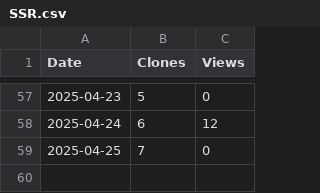
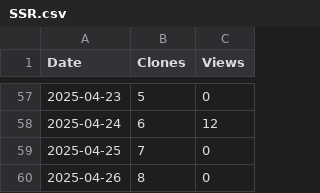
Before and after one commit to arc-research-lab/SSR, a CSV file: plot/SSR.csv, drawn as a sheet; only a part is shown, gaps mark what is left out.

```diff
--- a/plot/SSR.csv
+++ b/plot/SSR.csv
@@ -59 +59,2 @@ Date,Clones,Views
 2025-04-25,7,0
+2025-04-26,8,0
```
Also changed, not shown: 3 other files.
